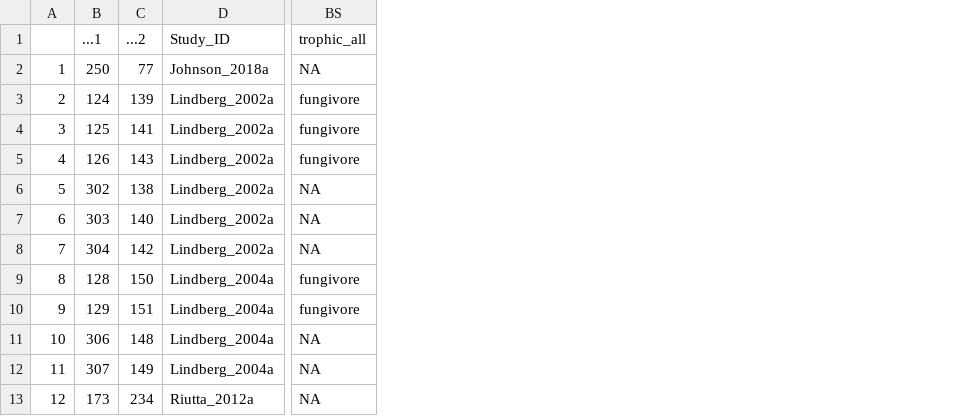
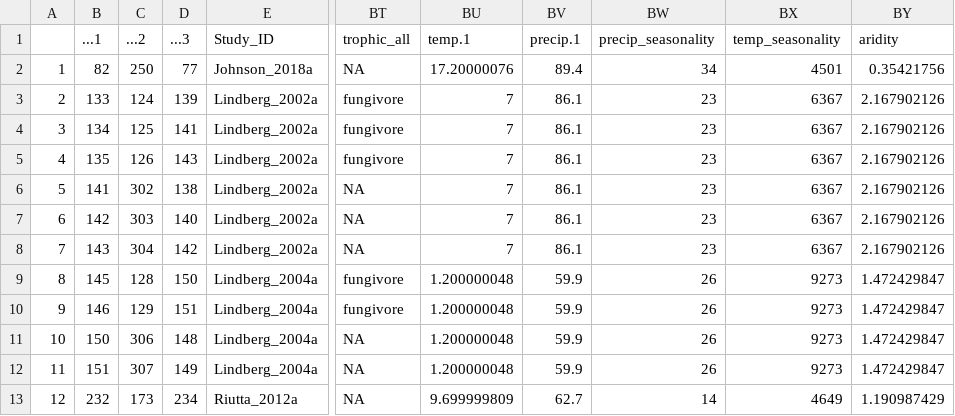
Before and after one commit to phil-martin-research/precip_changes_soil_fauna, a CSV file: data/diversity_inc_data.csv, drawn as a sheet; only a part is shown, gaps mark what is left out; addresses are those after the commit; the diff names each change by its address in the sheet, - before the commit and + after, or states it on an @@ line.

```diff
--- a/data/diversity_inc_data.csv
+++ b/data/diversity_inc_data.csv
+column B (...1), rows 2-13: 82 | 133 | 134 | 135 | 141 | 142 | 143 | 145 | 146 | 150 | 151 | 232
+column BU (temp.1), rows 2-13: 17.20000076 | 7 | 7 | 7 | 7 | 7 | 7 | 1.200000048 | 1.200000048 | 1.200000048 | 1.200000048 | 9.699999809
+column BV (precip.1), rows 2-13: 89.4 | 86.1 | 86.1 | 86.1 | 86.1 | 86.1 | 86.1 | 59.9 | 59.9 | 59.9 | 59.9 | 62.7
+column BW (precip_seasonality), rows 2-13: 34 | 23 | 23 | 23 | 23 | 23 | 23 | 26 | 26 | 26 | 26 | 14
+column BX (temp_seasonality), rows 2-13: 4501 | 6367 | 6367 | 6367 | 6367 | 6367 | 6367 | 9273 | 9273 | 9273 | 9273 | 4649
+column BY (aridity), rows 2-13: 0.35421756 | 2.167902126 | 2.167902126 | 2.167902126 | 2.167902126 | 2.167902126 | 2.167902126 | 1.472429847 | 1.472429847 | 1.472429847 | 1.472429847 | 1.190987429
-C1: ...1
+C1: ...2
-D1: ...2
+D1: ...3
```
Also changed, not shown: data/abundance_inc_data.csv, data/abundance_red_data.csv, 10 other files.
